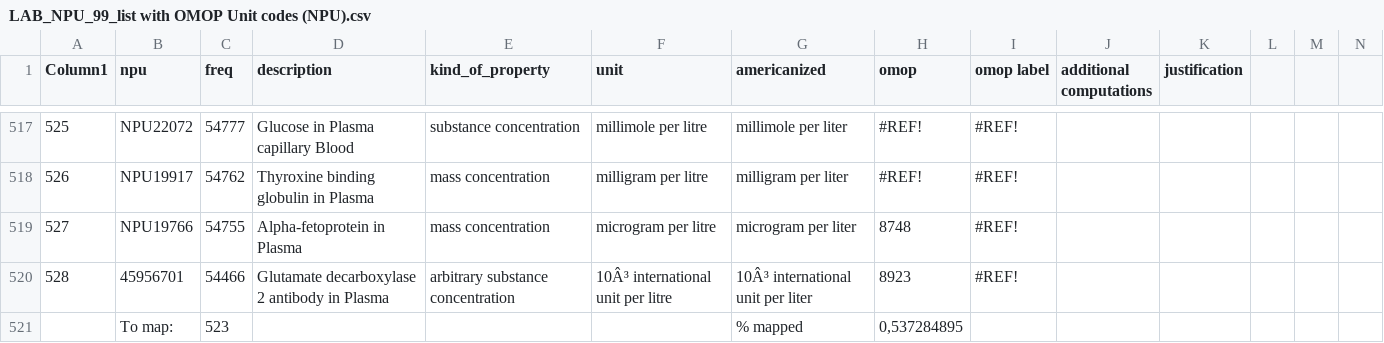
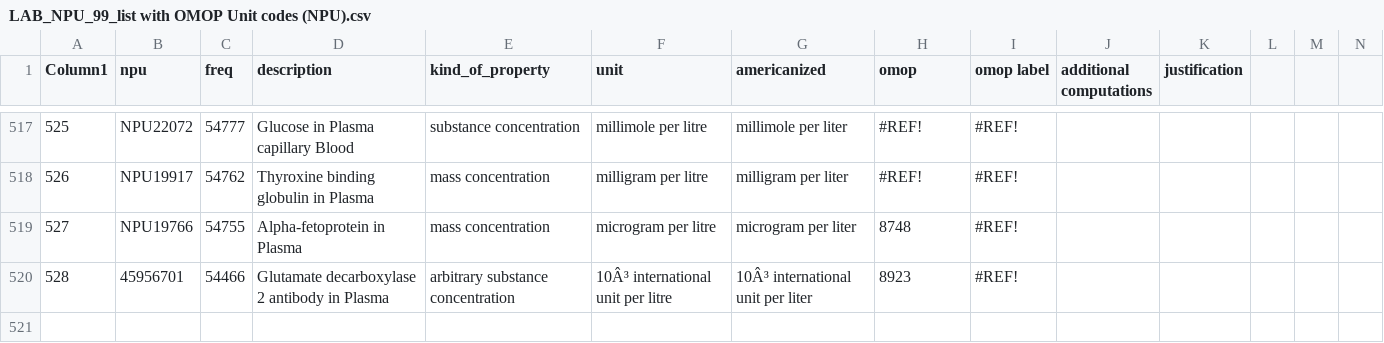
Before and after one commit to ohdsi-denmark/danish_medical_vocabularies_to_OMOP, a CSV file: LAB_NPU_99_list with OMOP Unit codes (NPU).csv, drawn as a sheet; only a part is shown, gaps mark what is left out; the diff names each change by its address in the sheet, - before the commit and + after, or states it on an @@ line.

Commit message:
remove empy lines

```diff
--- a/LAB_NPU_99_list with OMOP Unit codes (NPU).csv
+++ b/LAB_NPU_99_list with OMOP Unit codes (NPU).csv
-row 521:  | To map: | 523 |  |  |  | % mapped | 0,537284895
```
